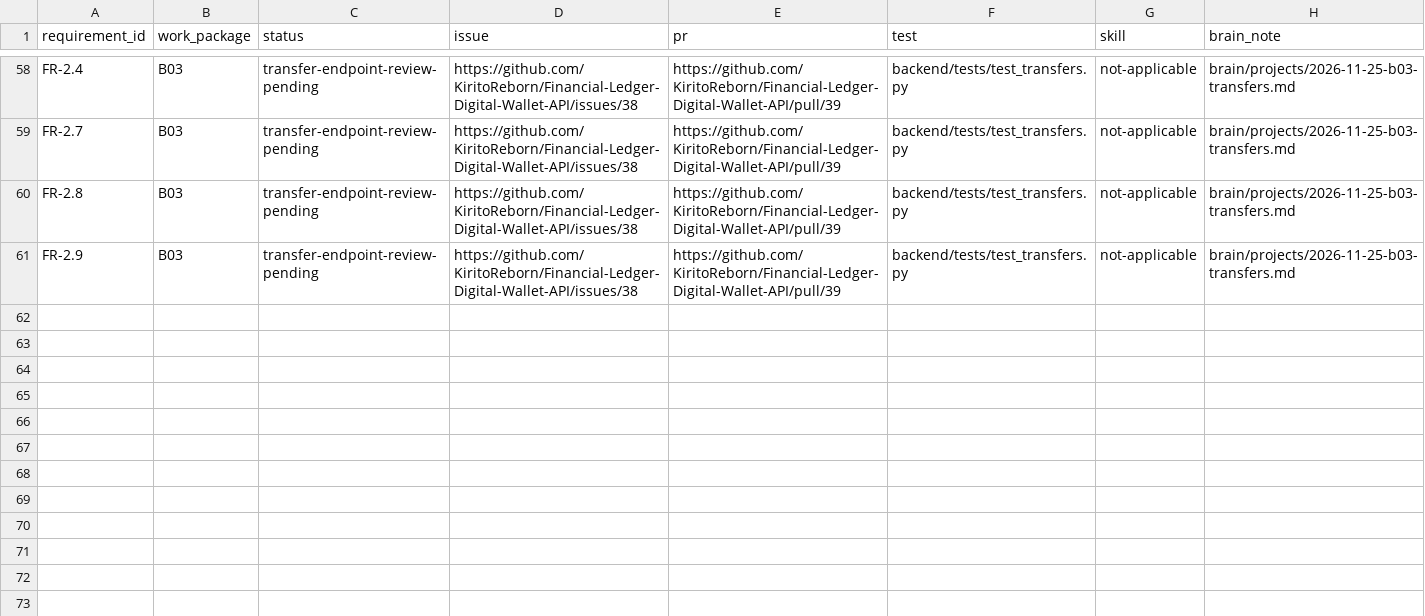
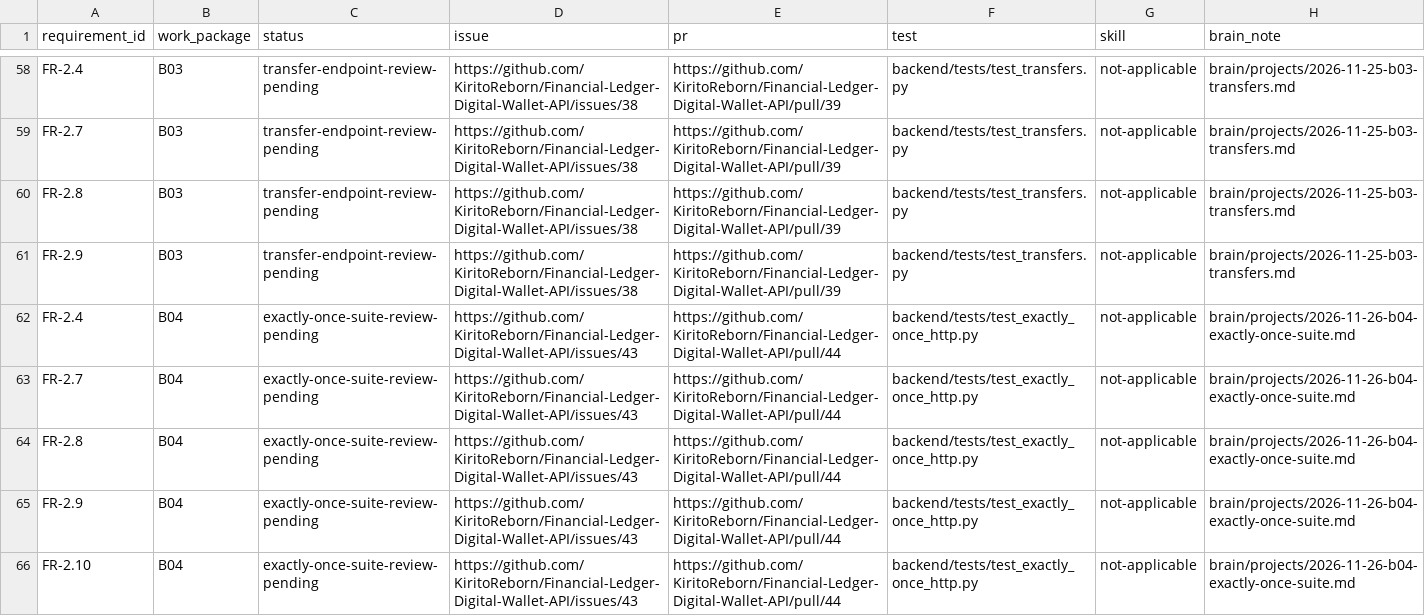
Before and after one commit to KiritoReborn/Financial-Ledger-Digital-Wallet-API, a CSV file: docs/traceability.csv, drawn as a sheet; only a part is shown, gaps mark what is left out; the diff names each change by its address in the sheet, - before the commit and + after, or states it on an @@ line.

Commit message:
test(idempotency): add exactly-once and negative HTTP suite (B04)
Drives the real app on fresh temporary SQLite files to prove deposits
and transfers happen exactly once over HTTP:

- 50 competing transfers of 3,000 from 100,000: 33 commit, 17 get
  INSUFFICIENT_FUNDS, 1,000 remains, reconcile and integrity_check pass
- concurrent same-key transfers and deposits post once; two bodies on
  one key post only the winner; different keys lose no update
- replays match the original, survive a restart and ignore key order
- a failure after posting and a busy database roll back the key
- errors follow a fixed order and are never marked replayed

Starts docs/defect-log.md with DEF-001 (a D02 test needs SQLite 3.46).

Tests: backend/tests/test_exactly_once_http.py (30), run five times;
ruff passes.

```diff
--- a/docs/traceability.csv
+++ b/docs/traceability.csv
+row 62: FR-2.4 | B04 | exactly-once-suite-review-pending | https://github.com/KiritoReborn/Financial-Ledger-Digital-Wallet-API/issues/43 | https://github.com/KiritoReborn/Financial-Ledger-Digital-Wallet-API/pull/44 | backend/tests/test_exactly_once_http.py | not-applicable | brain/projects/2026-11-26-b04-exactly-once-suite.md
+row 63: FR-2.7 | B04 | exactly-once-suite-review-pending | https://github.com/KiritoReborn/Financial-Ledger-Digital-Wallet-API/issues/43 | https://github.com/KiritoReborn/Financial-Ledger-Digital-Wallet-API/pull/44 | backend/tests/test_exactly_once_http.py | not-applicable | brain/projects/2026-11-26-b04-exactly-once-suite.md
+row 64: FR-2.8 | B04 | exactly-once-suite-review-pending | https://github.com/KiritoReborn/Financial-Ledger-Digital-Wallet-API/issues/43 | https://github.com/KiritoReborn/Financial-Ledger-Digital-Wallet-API/pull/44 | backend/tests/test_exactly_once_http.py | not-applicable | brain/projects/2026-11-26-b04-exactly-once-suite.md
+row 65: FR-2.9 | B04 | exactly-once-suite-review-pending | https://github.com/KiritoReborn/Financial-Ledger-Digital-Wallet-API/issues/43 | https://github.com/KiritoReborn/Financial-Ledger-Digital-Wallet-API/pull/44 | backend/tests/test_exactly_once_http.py | not-applicable | brain/projects/2026-11-26-b04-exactly-once-suite.md
+row 66: FR-2.10 | B04 | exactly-once-suite-review-pending | https://github.com/KiritoReborn/Financial-Ledger-Digital-Wallet-API/issues/43 | https://github.com/KiritoReborn/Financial-Ledger-Digital-Wallet-API/pull/44 | backend/tests/test_exactly_once_http.py | not-applicable | brain/projects/2026-11-26-b04-exactly-once-suite.md
```
Also changed, not shown: 5 other files.
